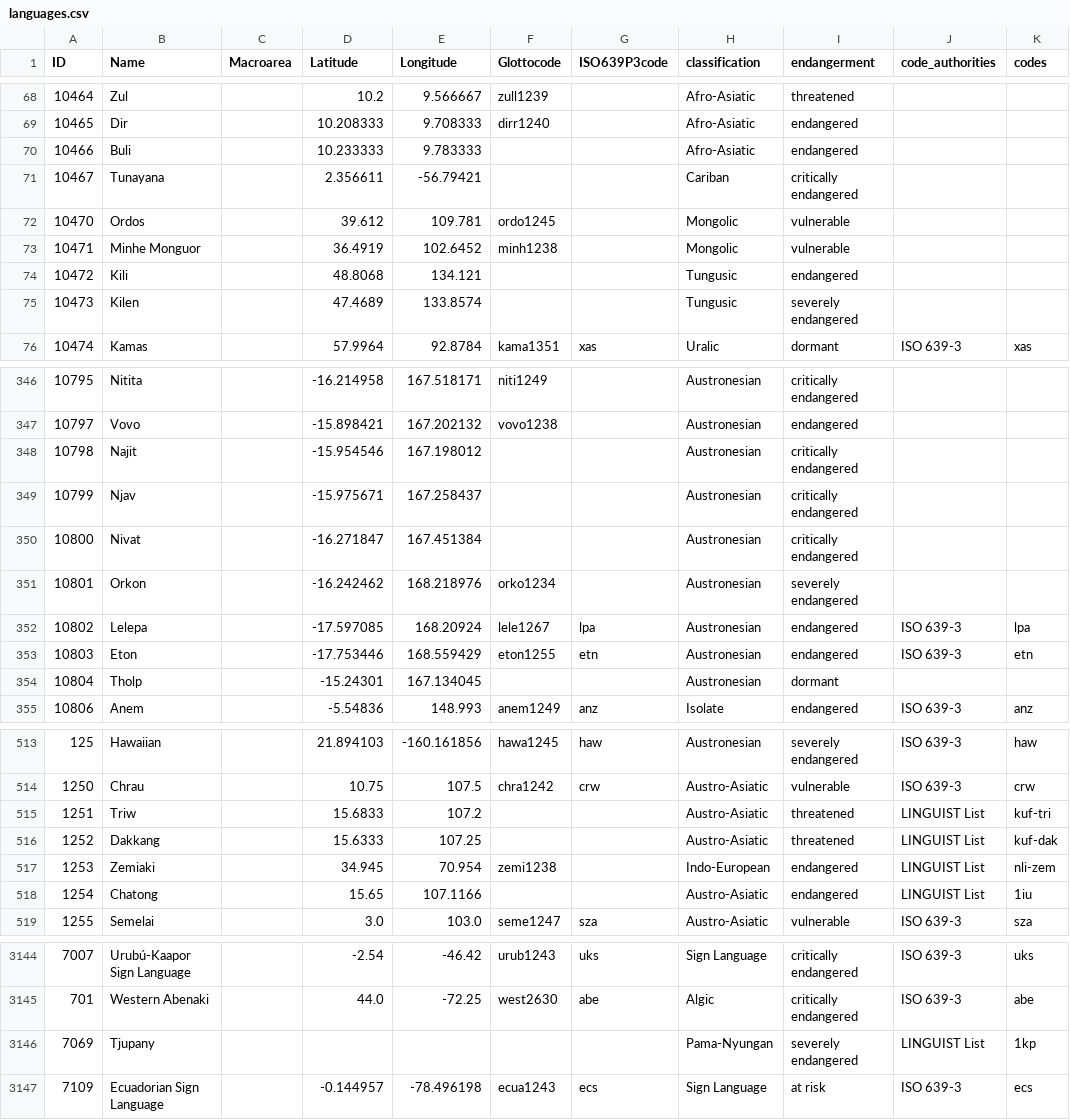
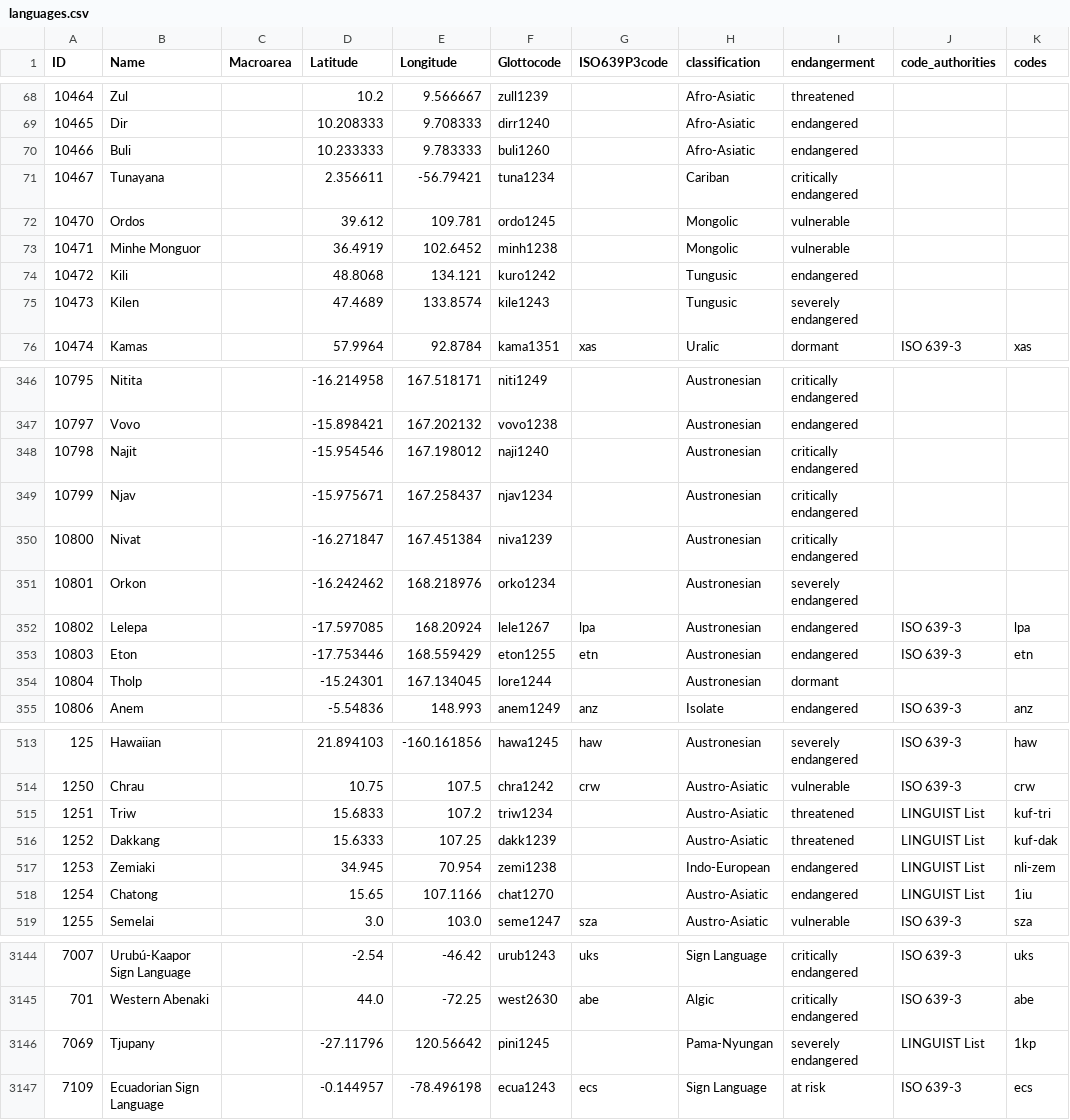
Before and after one commit to cldf-datasets/elcat, a CSV file: cldf/languages.csv, drawn as a sheet; only a part is shown, gaps mark what is left out; the diff covers the shown part only; the diff names each change by its address in the sheet, - before the commit and + after, or states it on an @@ line.

```diff
--- a/cldf/languages.csv
+++ b/cldf/languages.csv
-F70 (Glottocode): (empty)
+F70 (Glottocode): buli1260
-F71 (Glottocode): (empty)
+F71 (Glottocode): tuna1234
-F74 (Glottocode): (empty)
+F74 (Glottocode): kuro1242
-F75 (Glottocode): (empty)
+F75 (Glottocode): kile1243
-F348 (Glottocode): (empty)
+F348 (Glottocode): naji1240
-F349 (Glottocode): (empty)
+F349 (Glottocode): njav1234
-F350 (Glottocode): (empty)
+F350 (Glottocode): niva1239
-F354 (Glottocode): (empty)
+F354 (Glottocode): lore1244
-F515 (Glottocode): (empty)
+F515 (Glottocode): triw1234
-F516 (Glottocode): (empty)
+F516 (Glottocode): dakk1239
-F518 (Glottocode): (empty)
+F518 (Glottocode): chat1270
-D3146 (Latitude): (empty)
+D3146 (Latitude): -27.11796
-E3146 (Longitude): (empty)
+E3146 (Longitude): 120.56642
-F3146 (Glottocode): (empty)
+F3146 (Glottocode): pini1245
```
Also changed, not shown: 54 edited cells elsewhere in this file, etc/languages.csv, 7 other files.
